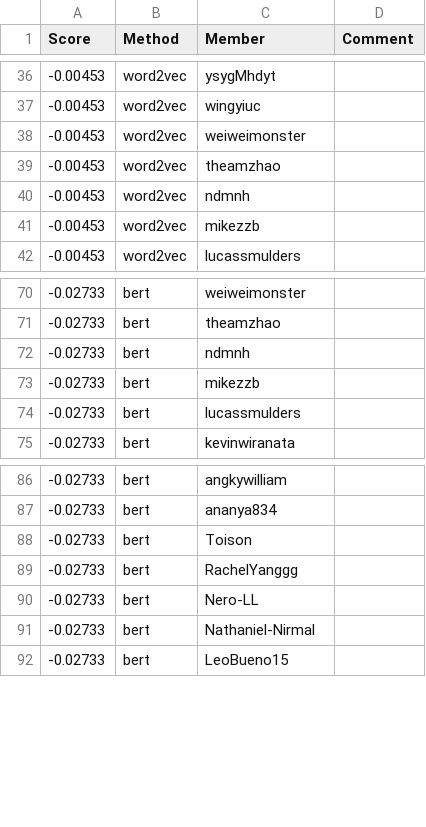
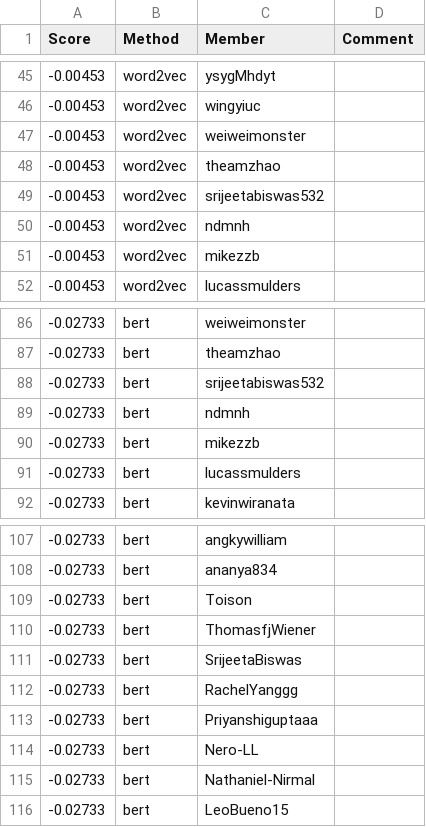
Before and after one commit to cornell-cs5740-sp24/leaderboards, a CSV file: a3/leaderboard_cont.csv, drawn as a sheet; only a part is shown, gaps mark what is left out; the diff covers the shown part only; the diff names each change by its address in the sheet, - before the commit and + after, or states it on an @@ line.

```diff
--- a/a3/leaderboard_cont.csv
+++ b/a3/leaderboard_cont.csv
+row 49: -0.00453 | word2vec | srijeetabiswas532
+row 88: -0.02733 | bert | srijeetabiswas532
+row 110: -0.02733 | bert | ThomasfjWiener
+row 111: -0.02733 | bert | SrijeetaBiswas
+row 113: -0.02733 | bert | Priyanshiguptaaa
```
Also changed, not shown: 19 added rows elsewhere in this file.
